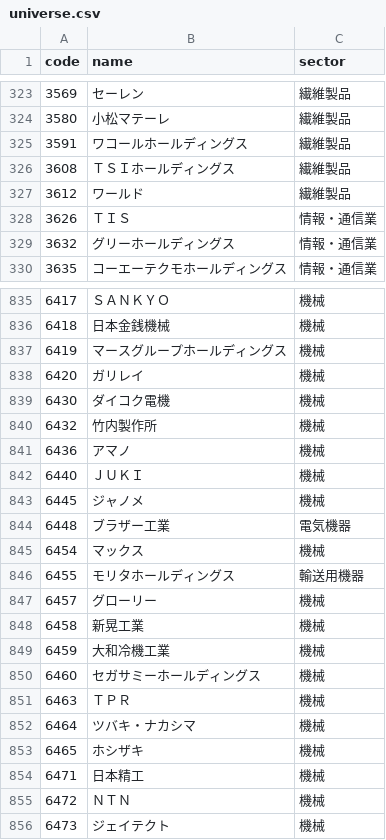
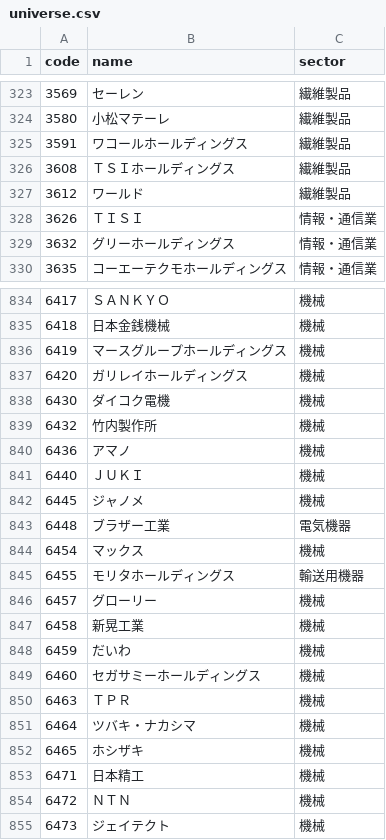
Before and after one commit to freehazamanet-dot/stock-watch, a CSV file: data/universe.csv, drawn as a sheet; only a part is shown, gaps mark what is left out; the diff covers the shown part only.

```diff
--- a/data/universe.csv
+++ b/data/universe.csv
@@ -327,3 +327,3 @@ code,name,sector
 3612,ワールド,繊維製品
-3626,ＴＩＳ,情報・通信業
+3626,ＴＩＳＩ,情報・通信業
 3632,グリーホールディングス,情報・通信業
@@ -837,3 +836,3 @@ code,name,sector
 6419,マースグループホールディングス,機械
-6420,ガリレイ,機械
+6420,ガリレイホールディングス,機械
 6430,ダイコク電機,機械
@@ -848,3 +847,3 @@ code,name,sector
 6458,新晃工業,機械
-6459,大和冷機工業,機械
+6459,だいわ,機械
 6460,セガサミーホールディングス,機械
```
Also changed, not shown: 1 added row, 2 removed rows and 3 edited cells elsewhere in this file, data/latest.csv, 7 other files.
